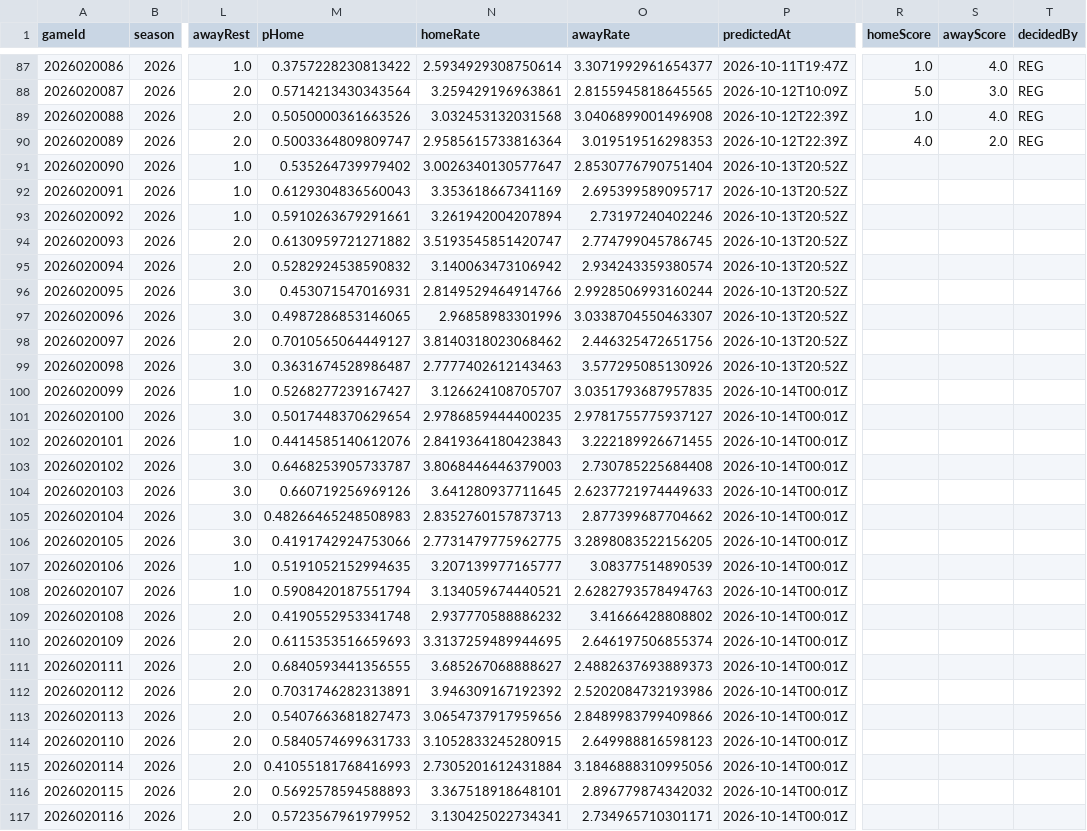
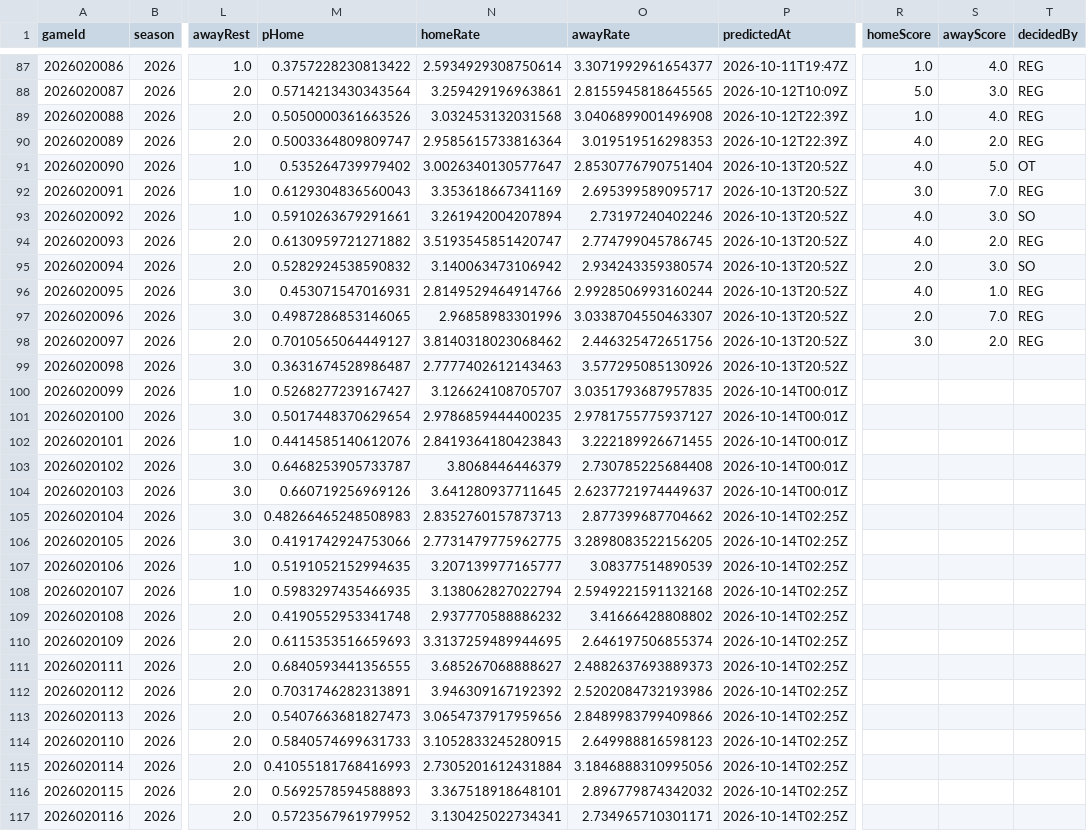
Before and after one commit to brgilly16/NHL-Prediction-Model, a CSV file: data/gamemodel/season_predictions.csv, drawn as a sheet; only a part is shown, gaps mark what is left out; the diff covers the shown part only; the diff names each change by its address in the sheet, - before the commit and + after, or states it on an @@ line.

```diff
--- a/data/gamemodel/season_predictions.csv
+++ b/data/gamemodel/season_predictions.csv
-R91 (homeScore): (empty)
+R91 (homeScore): 4.0
-S91 (awayScore): (empty)
+S91 (awayScore): 5.0
-T91 (decidedBy): (empty)
+T91 (decidedBy): OT
-R92 (homeScore): (empty)
+R92 (homeScore): 3.0
-S92 (awayScore): (empty)
+S92 (awayScore): 7.0
-T92 (decidedBy): (empty)
+T92 (decidedBy): REG
-R93:R94 (homeScore): (empty)
+R93:R94 (homeScore): 4.0
-S93 (awayScore): (empty)
+S93 (awayScore): 3.0
-T93 (decidedBy): (empty)
+T93 (decidedBy): SO
-S94 (awayScore): (empty)
+S94 (awayScore): 2.0
-T94 (decidedBy): (empty)
+T94 (decidedBy): REG
-R95 (homeScore): (empty)
+R95 (homeScore): 2.0
-S95 (awayScore): (empty)
+S95 (awayScore): 3.0
-T95 (decidedBy): (empty)
+T95 (decidedBy): SO
-R96 (homeScore): (empty)
+R96 (homeScore): 4.0
-S96 (awayScore): (empty)
+S96 (awayScore): 1.0
-T96:T98 (decidedBy): (empty)
+T96:T98 (decidedBy): REG
-R97 (homeScore): (empty)
+R97 (homeScore): 2.0
-S97 (awayScore): (empty)
+S97 (awayScore): 7.0
-R98 (homeScore): (empty)
+R98 (homeScore): 3.0
-S98 (awayScore): (empty)
+S98 (awayScore): 2.0
-N103 (homeRate): 3.8068446446379003
+N103 (homeRate): 3.8068446446379
-O104 (awayRate): 2.6237721974449633
+O104 (awayRate): 2.6237721974449637
-P105:P117 (predictedAt): 2026-10-14T00:01Z
+P105:P117 (predictedAt): 2026-10-14T02:25Z
-M108 (pHome): 0.5908420187551794
+M108 (pHome): 0.5983297435466935
-N108 (homeRate): 3.134059674440521
+N108 (homeRate): 3.138062827022794
-O108 (awayRate): 2.6282793578494763
+O108 (awayRate): 2.5949221591132168
```
Also changed, not shown: 113 edited cells elsewhere in this file.
